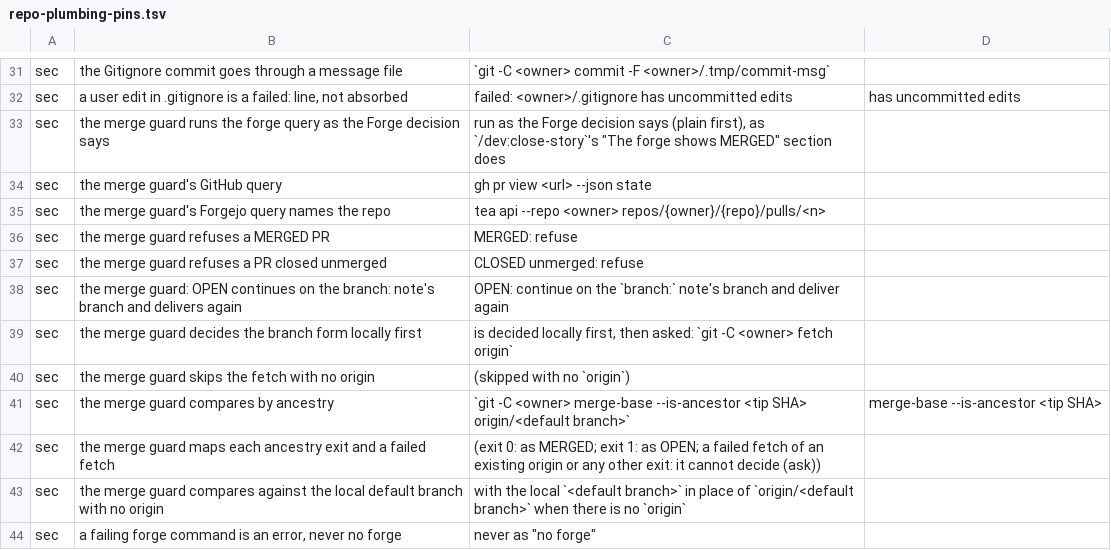
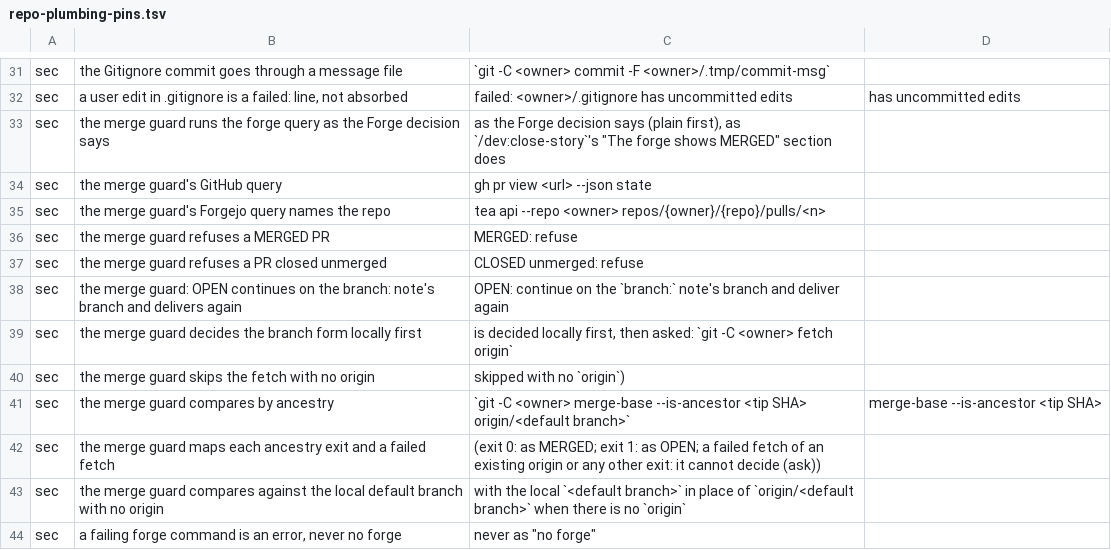
Before and after one commit to kai-matsuda/claude-dev-plugin, a TSV file: scripts/repo-plumbing-pins.tsv, drawn as a sheet; only a part is shown, gaps mark what is left out.

```diff
--- a/scripts/repo-plumbing-pins.tsv
+++ b/scripts/repo-plumbing-pins.tsv
@@ -32,3 +32,3 @@ sec	the Gitignore commit goes through a message file	`git -C <owner> commit -F <
 sec	a user edit in .gitignore is a failed: line, not absorbed	failed: <owner>/.gitignore has uncommitted edits	has uncommitted edits
-sec	the merge guard runs the forge query as the Forge decision says	run as the Forge decision says (plain first), as `/dev:close-story`'s "The forge shows MERGED" section does
+sec	the merge guard runs the forge query as the Forge decision says	as the Forge decision says (plain first), as `/dev:close-story`'s "The forge shows MERGED" section does
 sec	the merge guard's GitHub query	gh pr view <url> --json state
@@ -39,3 +39,3 @@ sec	the merge guard: OPEN continues on the branch: note's branch and delivers ag
 sec	the merge guard decides the branch form locally first	is decided locally first, then asked: `git -C <owner> fetch origin`
-sec	the merge guard skips the fetch with no origin	(skipped with no `origin`)
+sec	the merge guard skips the fetch with no origin	skipped with no `origin`)
 sec	the merge guard compares by ancestry	`git -C <owner> merge-base --is-ancestor <tip SHA> origin/<default branch>`	merge-base --is-ancestor <tip SHA>
```
Also changed, not shown: 4 other files.
